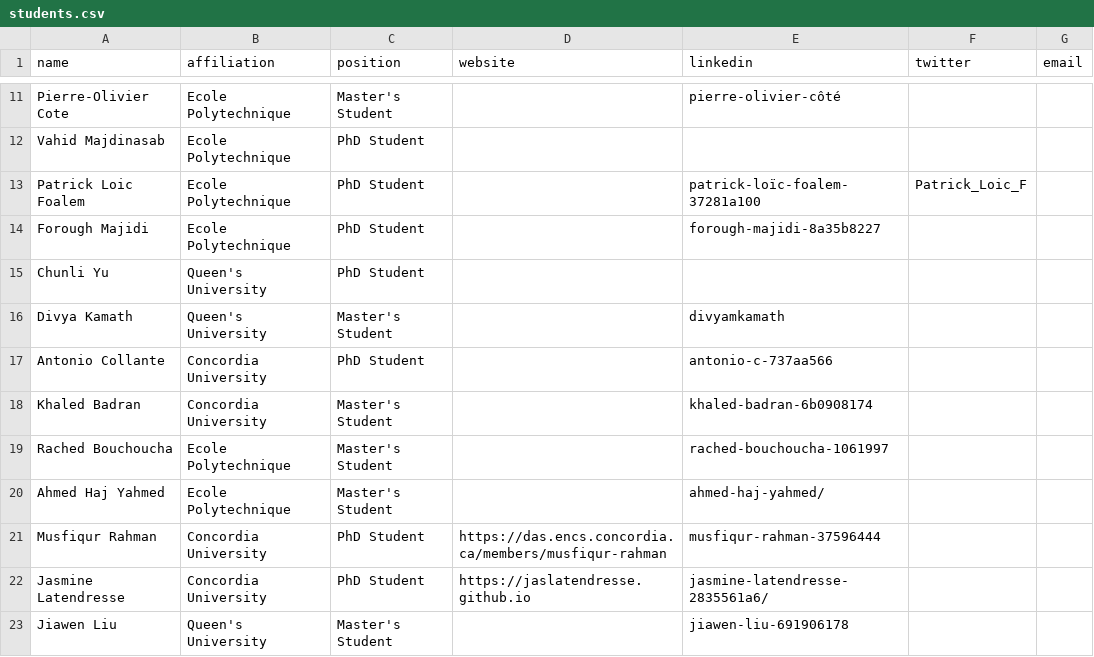
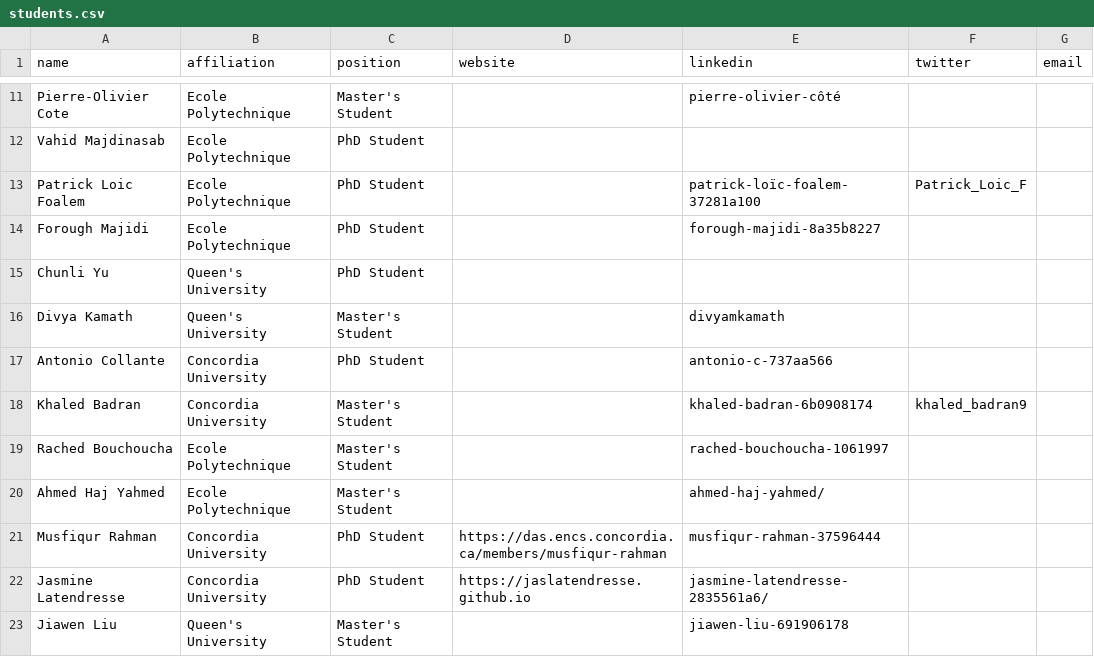
Before and after one commit to create-se4ai/website, a CSV file: team/students.csv, drawn as a sheet; only a part is shown, gaps mark what is left out.

Commit message:
Twitter profile added
Khaled Badran

```diff
--- a/team/students.csv
+++ b/team/students.csv
@@ -17,3 +17,3 @@ Divya Kamath,Queen's University,Master's Student,,divyamkamath,,
 Antonio Collante,Concordia University,PhD Student,,antonio-c-737aa566,,
-Khaled Badran,Concordia University,Master's Student,,khaled-badran-6b0908174,,
+Khaled Badran,Concordia University,Master's Student,,khaled-badran-6b0908174,khaled_badran9,
 Rached Bouchoucha,Ecole Polytechnique,Master's Student,,rached-bouchoucha-1061997,,
```
